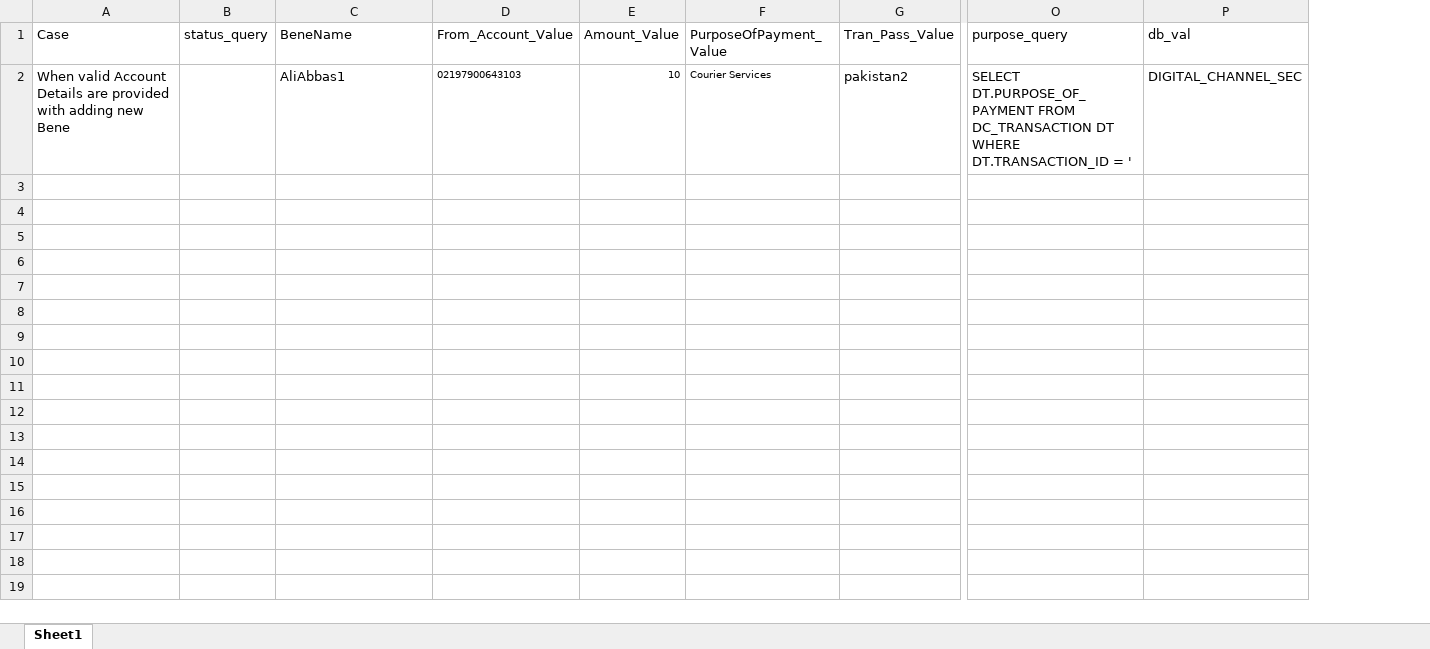
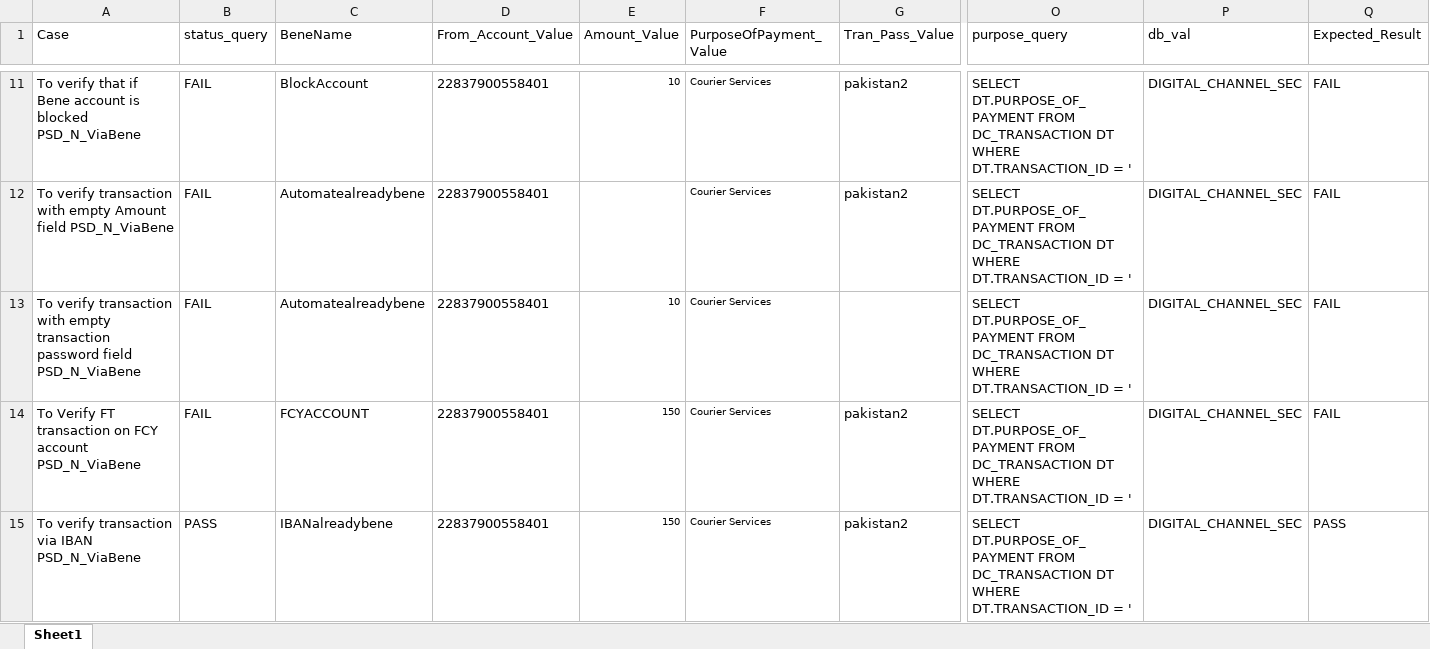
Before and after one commit to MojizMehdi/MojizMehdi, an Excel workbook: HBLAutomationAndroid/Resources/Feature/HBLMobile/Data/SendMoney(ViaBene).xlsx, sheet Sheet1, drawn as a sheet; only a part is shown, gaps mark what is left out; values as stored, in another font and other column widths than the file's, no borders; addresses are those after the commit; rows hold the shown columns only; the diff covers the shown part only; the diff names each change by its address in the sheet, - before the commit and + after, or states it on an @@ line.

```diff
--- a/HBLAutomationAndroid/Resources/Feature/HBLMobile/Data/SendMoney(ViaBene).xlsx (sheet Sheet1)
+++ b/HBLAutomationAndroid/Resources/Feature/HBLMobile/Data/SendMoney(ViaBene).xlsx (sheet Sheet1)
+column Q (Expected_Result), row 11: FAIL
-A11 (Case): When valid Account Details are provided with adding new Bene
+A11 (Case): To verify that if Bene account is blocked PSD_N_ViaBene
-B11 (status_query): (empty)
+B11 (status_query): FAIL
-C11 (BeneName): AliAbbas1
+C11 (BeneName): BlockAccount
-D11 (From_Account_Value): 02197900643103
+D11 (From_Account_Value): 22837900558401
@@ D11 text size: larger @@
+row 12: To verify transaction with empty Amount field PSD_N_ViaBene | FAIL | Automatealreadybene | 22837900558401 |  | Courier Services | pakistan2 | SELECT DT.PURPOSE_OF_PAYMENT FROM DC_TRANSACTION DT WHERE DT.TRANSACTION_ID = ' | DIGITAL_CHANNEL_SEC | FAIL
+row 13: To verify transaction with empty transaction password field PSD_N_ViaBene | FAIL | Automatealreadybene | 22837900558401 | 10 | Courier Services |  | SELECT DT.PURPOSE_OF_PAYMENT FROM DC_TRANSACTION DT WHERE DT.TRANSACTION_ID = ' | DIGITAL_CHANNEL_SEC | FAIL
+row 14: To Verify FT transaction on FCY account PSD_N_ViaBene | FAIL | FCYACCOUNT | 22837900558401 | 150 | Courier Services | pakistan2 | SELECT DT.PURPOSE_OF_PAYMENT FROM DC_TRANSACTION DT WHERE DT.TRANSACTION_ID = ' | DIGITAL_CHANNEL_SEC | FAIL
+row 15: To verify transaction via IBAN PSD_N_ViaBene | PASS | IBANalreadybene | 22837900558401 | 150 | Courier Services | pakistan2 | SELECT DT.PURPOSE_OF_PAYMENT FROM DC_TRANSACTION DT WHERE DT.TRANSACTION_ID = ' | DIGITAL_CHANNEL_SEC | PASS
```
Also changed, not shown: 17 added rows elsewhere in this sheet, HBLAutomationAndroid/Resources/Feature/HBLMobile/Data/CreditRegistration.xlsx, HBLAutomationAndroid/Resources/Feature/HBLMobile/Data/DebitRegistration.xlsx, 48 other files.
